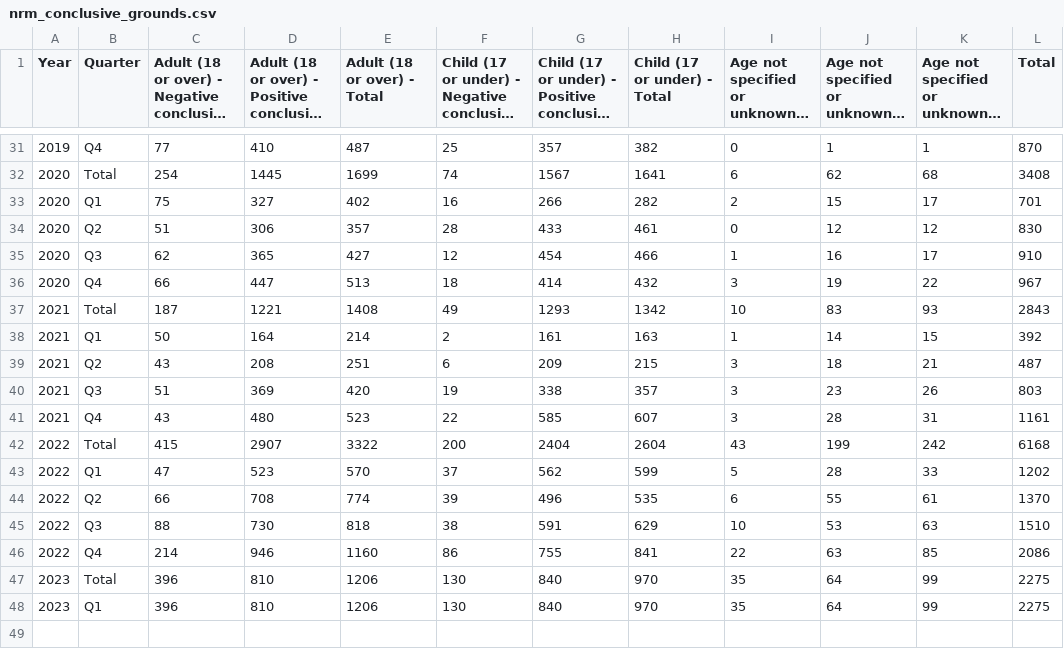
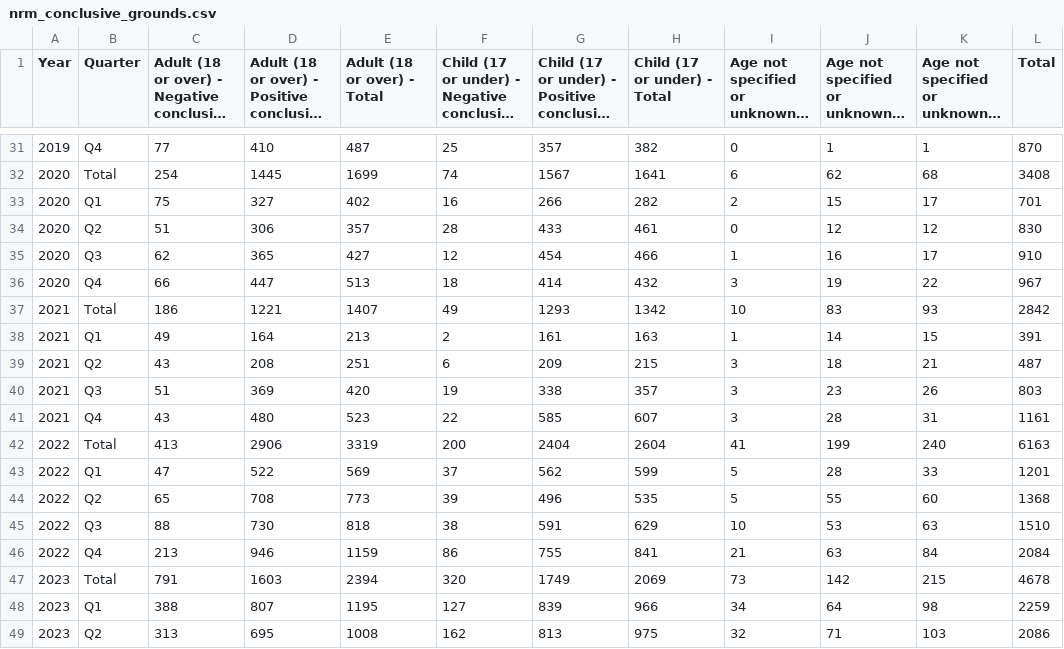
Before and after one commit to humaniverse/asylum, a CSV file: data-raw/nrm_conclusive_grounds.csv, drawn as a sheet; only a part is shown, gaps mark what is left out; long unchanged cells end in …; removed rows and columns are numbered as before the commit, all else as after; the diff covers the shown part only; the diff names each change by its address in the sheet, - before the commit and + after, or states it on an @@ line.

```diff
--- a/data-raw/nrm_conclusive_grounds.csv
+++ b/data-raw/nrm_conclusive_grounds.csv
-C37: 187
+C37: 186
-E37 (Adult (18 or over) - Total): 1408
+E37 (Adult (18 or over) - Total): 1407
-L37 (Total): 2843
+L37 (Total): 2842
-C38: 50
+C38: 49
-E38 (Adult (18 or over) - Total): 214
+E38 (Adult (18 or over) - Total): 213
-L38 (Total): 392
+L38 (Total): 391
-C42: 415
+C42: 413
-D42: 2907
+D42: 2906
-E42 (Adult (18 or over) - Total): 3322
+E42 (Adult (18 or over) - Total): 3319
-I42: 43
+I42: 41
-K42: 242
+K42: 240
-L42 (Total): 6168
+L42 (Total): 6163
-D43: 523
+D43: 522
-E43 (Adult (18 or over) - Total): 570
+E43 (Adult (18 or over) - Total): 569
-L43 (Total): 1202
+L43 (Total): 1201
-C44: 66
+C44: 65
-E44 (Adult (18 or over) - Total): 774
+E44 (Adult (18 or over) - Total): 773
-I44: 6
+I44: 5
-K44: 61
+K44: 60
-L44 (Total): 1370
+L44 (Total): 1368
-C46: 214
+C46: 213
-E46 (Adult (18 or over) - Total): 1160
+E46 (Adult (18 or over) - Total): 1159
-I46: 22
+I46: 21
-K46: 85
+K46: 84
-L46 (Total): 2086
+L46 (Total): 2084
-row 47: 2023 | Total | 396 | 810 | 1206 | 130 | 840 | 970 | 35 | 64 | 99 | 2275
-row 48: 2023 | Q1 | 396 | 810 | 1206 | 130 | 840 | 970 | 35 | 64 | 99 | 2275
+row 47: 2023 | Total | 791 | 1603 | 2394 | 320 | 1749 | 2069 | 73 | 142 | 215 | 4678
+row 48: 2023 | Q1 | 388 | 807 | 1195 | 127 | 839 | 966 | 34 | 64 | 98 | 2259
+row 49: 2023 | Q2 | 313 | 695 | 1008 | 162 | 813 | 975 | 32 | 71 | 103 | 2086
```
Also changed, not shown: 22 edited cells elsewhere in this file, data-raw/nrm_duty_to_notify_longitudinal.csv, data-raw/nrm_reasonable_grounds.csv, 18 other files.
